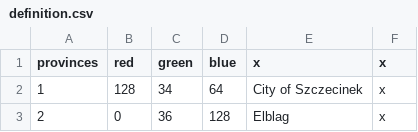
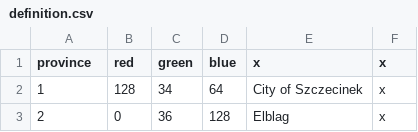
Before and after one commit to GminaUniversalis/Gmina-Universalis, a CSV file: map/definition.csv, drawn as a sheet; only a part is shown.

```diff
--- a/map/definition.csv
+++ b/map/definition.csv
@@ -1,2 +1,2 @@
-provinces;red;green;blue;x;x
+province;red;green;blue;x;x
 1;128;34;64;City of Szczecinek;x
```
Also changed, not shown: 6 other files.
